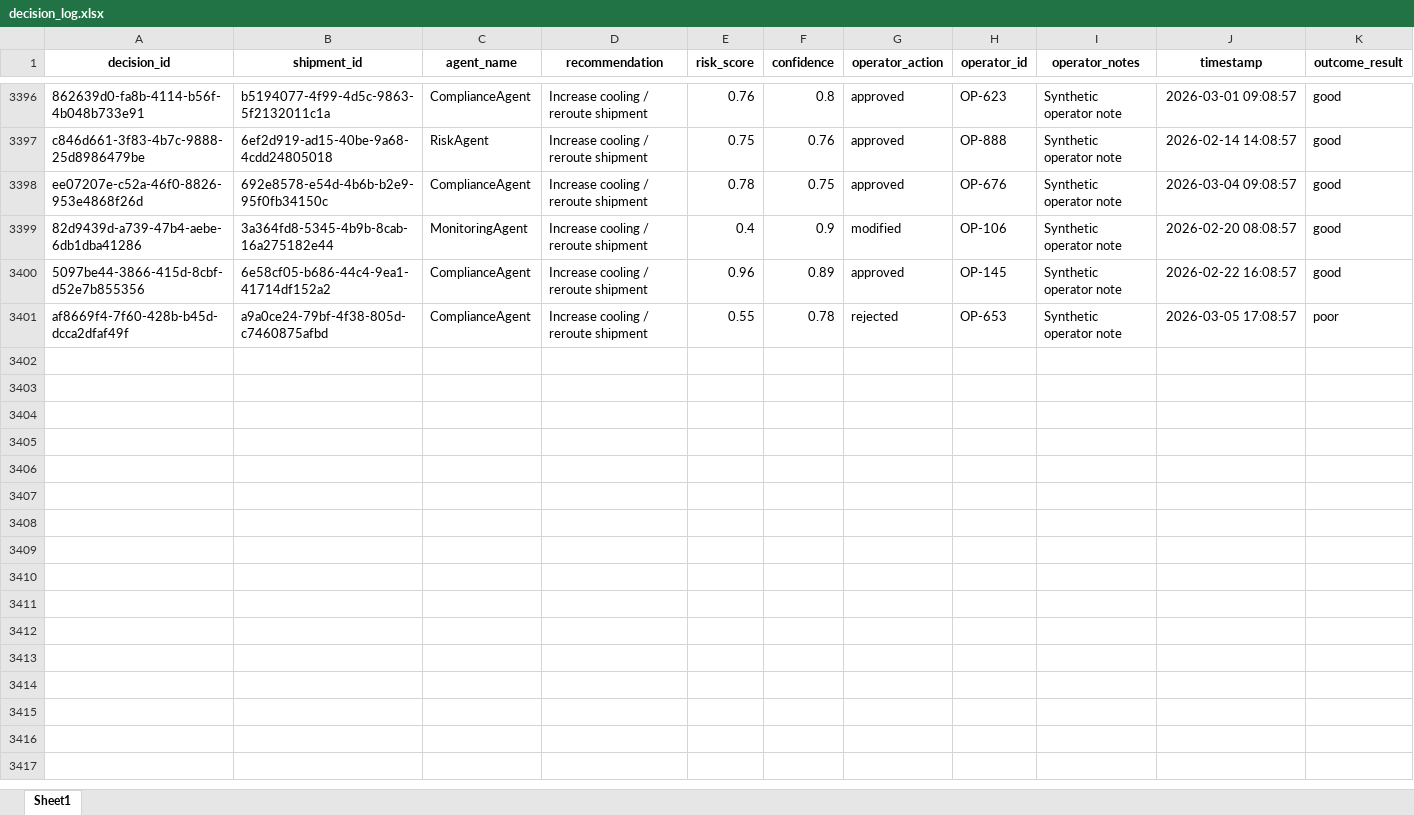
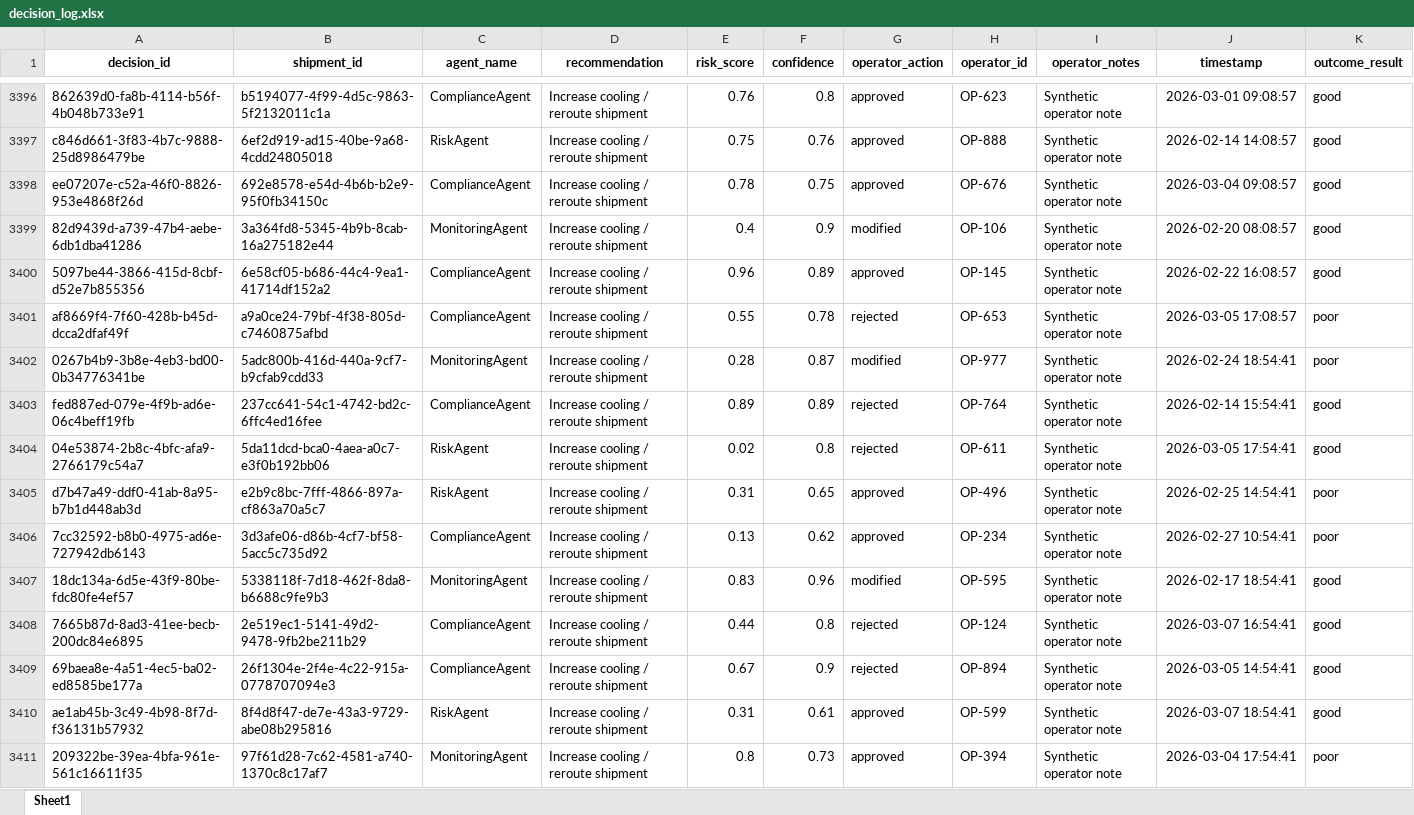
Before and after one commit to KavyaKunchaparthi/cold-chain-data-generator, an Excel workbook: decision_log.xlsx, sheet Sheet1, drawn as a sheet; only a part is shown, gaps mark what is left out; values as stored, in another font and other column widths than the file's, no borders; the diff covers the shown part only; the diff names each change by its address in the sheet, - before the commit and + after, or states it on an @@ line.

```diff
--- a/decision_log.xlsx (sheet Sheet1)
+++ b/decision_log.xlsx (sheet Sheet1)
+row 3402: 0267b4b9-3b8e-4eb3-bd00-0b34776341be | 5adc800b-416d-440a-9cf7-b9cfab9cdd33 | MonitoringAgent | Increase cooling / reroute shipment | 0.28 | 0.87 | modified | OP-977 | Synthetic operator note | 2026-02-24 18:54:41 | poor
+row 3403: fed887ed-079e-4f9b-ad6e-06c4beff19fb | 237cc641-54c1-4742-bd2c-6ffc4ed16fee | ComplianceAgent | Increase cooling / reroute shipment | 0.89 | 0.89 | rejected | OP-764 | Synthetic operator note | 2026-02-14 15:54:41 | good
+row 3404: 04e53874-2b8c-4bfc-afa9-2766179c54a7 | 5da11dcd-bca0-4aea-a0c7-e3f0b192bb06 | RiskAgent | Increase cooling / reroute shipment | 0.02 | 0.8 | rejected | OP-611 | Synthetic operator note | 2026-03-05 17:54:41 | good
+row 3405: d7b47a49-ddf0-41ab-8a95-b7b1d448ab3d | e2b9c8bc-7fff-4866-897a-cf863a70a5c7 | RiskAgent | Increase cooling / reroute shipment | 0.31 | 0.65 | approved | OP-496 | Synthetic operator note | 2026-02-25 14:54:41 | poor
+row 3406: 7cc32592-b8b0-4975-ad6e-727942db6143 | 3d3afe06-d86b-4cf7-bf58-5acc5c735d92 | ComplianceAgent | Increase cooling / reroute shipment | 0.13 | 0.62 | approved | OP-234 | Synthetic operator note | 2026-02-27 10:54:41 | poor
+row 3407: 18dc134a-6d5e-43f9-80be-fdc80fe4ef57 | 5338118f-7d18-462f-8da8-b6688c9fe9b3 | MonitoringAgent | Increase cooling / reroute shipment | 0.83 | 0.96 | modified | OP-595 | Synthetic operator note | 2026-02-17 18:54:41 | good
+row 3408: 7665b87d-8ad3-41ee-becb-200dc84e6895 | 2e519ec1-5141-49d2-9478-9fb2be211b29 | ComplianceAgent | Increase cooling / reroute shipment | 0.44 | 0.8 | rejected | OP-124 | Synthetic operator note | 2026-03-07 16:54:41 | good
+row 3409: 69baea8e-4a51-4ec5-ba02-ed8585be177a | 26f1304e-2f4e-4c22-915a-0778707094e3 | ComplianceAgent | Increase cooling / reroute shipment | 0.67 | 0.9 | rejected | OP-894 | Synthetic operator note | 2026-03-05 14:54:41 | good
+row 3410: ae1ab45b-3c49-4b98-8f7d-f36131b57932 | 8f4d8f47-de7e-43a3-9729-abe08b295816 | RiskAgent | Increase cooling / reroute shipment | 0.31 | 0.61 | approved | OP-599 | Synthetic operator note | 2026-03-07 18:54:41 | good
+row 3411: 209322be-39ea-4bfa-961e-561c16611f35 | 97f61d28-7c62-4581-a740-1370c8c17af7 | MonitoringAgent | Increase cooling / reroute shipment | 0.8 | 0.73 | approved | OP-394 | Synthetic operator note | 2026-03-04 17:54:41 | poor
```
Also changed, not shown: 40 added rows elsewhere in this sheet, Agent2_Quality_Risk_Report.xlsx, Agent3_Root_Cause_Report.xlsx, 6 other files.
